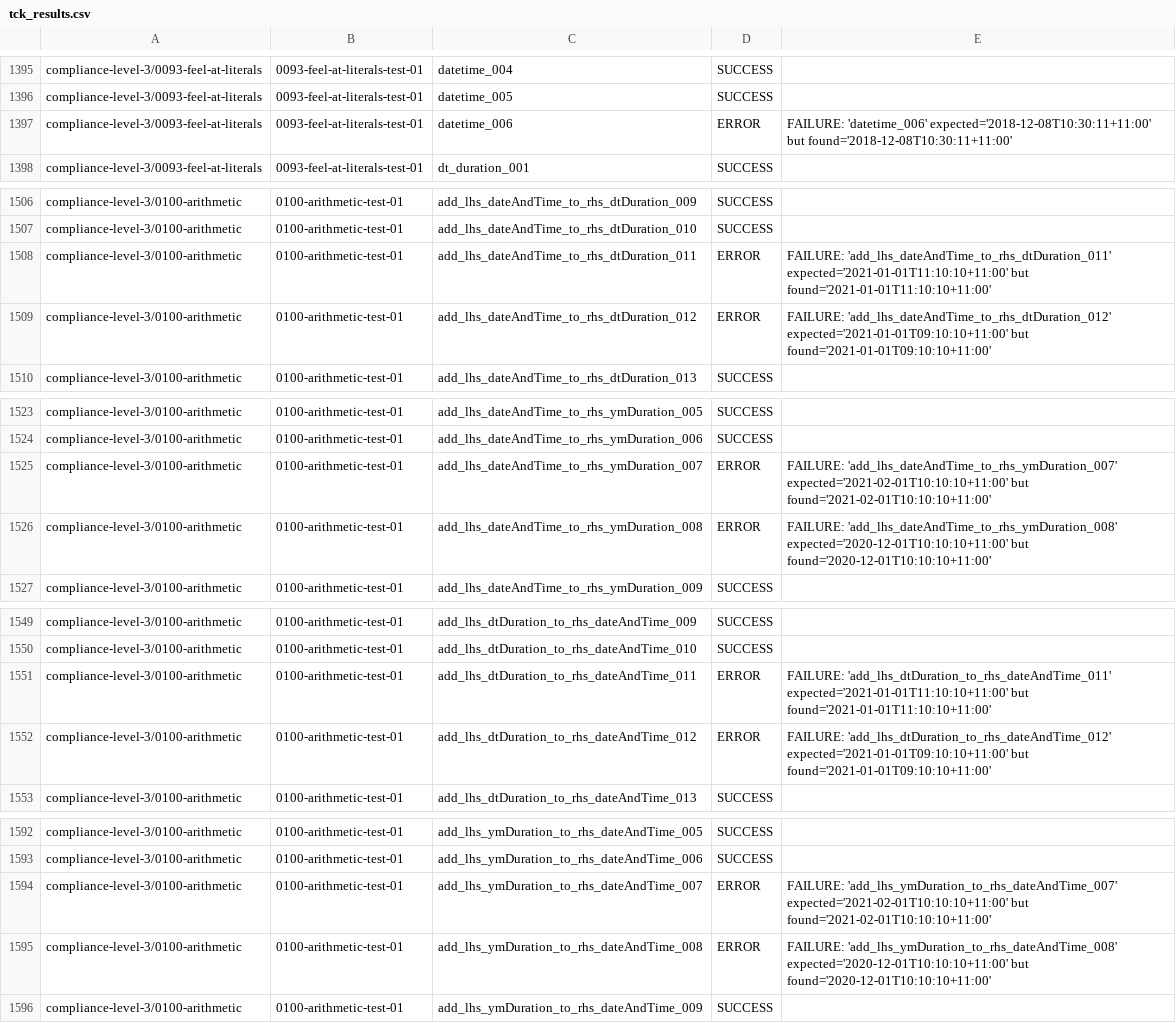
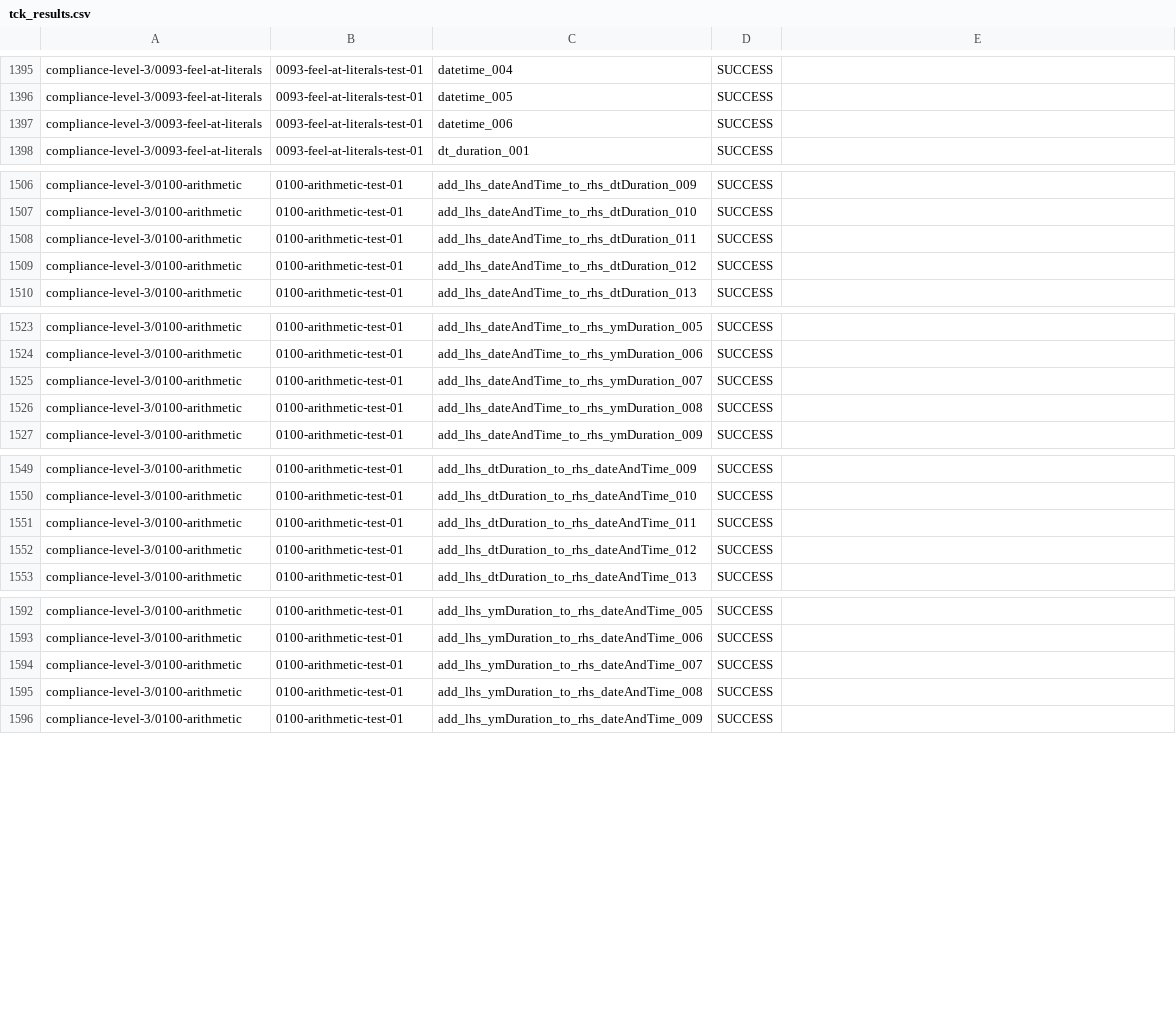
Before and after one commit to dmn-tck/tck, a CSV file: TestResults/IBMBAMOE/9.5.0-ibm-0005/tck_results.csv, drawn as a sheet; only a part is shown, gaps mark what is left out; the diff covers the shown part only.

Commit message:
DateTime fixed

```diff
--- a/TestResults/IBMBAMOE/9.5.0-ibm-0005/tck_results.csv
+++ b/TestResults/IBMBAMOE/9.5.0-ibm-0005/tck_results.csv
@@ -1396,3 +1396,3 @@
 "compliance-level-3/0093-feel-at-literals","0093-feel-at-literals-test-01","datetime_005","SUCCESS",""
-"compliance-level-3/0093-feel-at-literals","0093-feel-at-literals-test-01","datetime_006","ERROR","FAILURE: 'datetime_006' expected='2018-12-08T10:30:11+11:00' but found='2018-12-08T10:30:11+11:00'"
+"compliance-level-3/0093-feel-at-literals","0093-feel-at-literals-test-01","datetime_006","SUCCESS",""
 "compliance-level-3/0093-feel-at-literals","0093-feel-at-literals-test-01","dt_duration_001","SUCCESS",""
@@ -1507,4 +1507,4 @@
 "compliance-level-3/0100-arithmetic","0100-arithmetic-test-01","add_lhs_dateAndTime_to_rhs_dtDuration_010","SUCCESS",""
-"compliance-level-3/0100-arithmetic","0100-arithmetic-test-01","add_lhs_dateAndTime_to_rhs_dtDuration_011","ERROR","FAILURE: 'add_lhs_dateAndTime_to_rhs_dtDuration_011' expected='2021-01-01T11:10:10+11:00' but found='2021-01-01T11:10:10+11:00'"
-"compliance-level-3/0100-arithmetic","0100-arithmetic-test-01","add_lhs_dateAndTime_to_rhs_dtDuration_012","ERROR","FAILURE: 'add_lhs_dateAndTime_to_rhs_dtDuration_012' expected='2021-01-01T09:10:10+11:00' but found='2021-01-01T09:10:10+11:00'"
+"compliance-level-3/0100-arithmetic","0100-arithmetic-test-01","add_lhs_dateAndTime_to_rhs_dtDuration_011","SUCCESS",""
+"compliance-level-3/0100-arithmetic","0100-arithmetic-test-01","add_lhs_dateAndTime_to_rhs_dtDuration_012","SUCCESS",""
 "compliance-level-3/0100-arithmetic","0100-arithmetic-test-01","add_lhs_dateAndTime_to_rhs_dtDuration_013","SUCCESS",""
@@ -1524,4 +1524,4 @@
 "compliance-level-3/0100-arithmetic","0100-arithmetic-test-01","add_lhs_dateAndTime_to_rhs_ymDuration_006","SUCCESS",""
-"compliance-level-3/0100-arithmetic","0100-arithmetic-test-01","add_lhs_dateAndTime_to_rhs_ymDuration_007","ERROR","FAILURE: 'add_lhs_dateAndTime_to_rhs_ymDuration_007' expected='2021-02-01T10:10:10+11:00' but found='2021-02-01T10:10:10+11:00'"
-"compliance-level-3/0100-arithmetic","0100-arithmetic-test-01","add_lhs_dateAndTime_to_rhs_ymDuration_008","ERROR","FAILURE: 'add_lhs_dateAndTime_to_rhs_ymDuration_008' expected='2020-12-01T10:10:10+11:00' but found='2020-12-01T10:10:10+11:00'"
+"compliance-level-3/0100-arithmetic","0100-arithmetic-test-01","add_lhs_dateAndTime_to_rhs_ymDuration_007","SUCCESS",""
+"compliance-level-3/0100-arithmetic","0100-arithmetic-test-01","add_lhs_dateAndTime_to_rhs_ymDuration_008","SUCCESS",""
 "compliance-level-3/0100-arithmetic","0100-arithmetic-test-01","add_lhs_dateAndTime_to_rhs_ymDuration_009","SUCCESS",""
@@ -1550,4 +1550,4 @@
 "compliance-level-3/0100-arithmetic","0100-arithmetic-test-01","add_lhs_dtDuration_to_rhs_dateAndTime_010","SUCCESS",""
-"compliance-level-3/0100-arithmetic","0100-arithmetic-test-01","add_lhs_dtDuration_to_rhs_dateAndTime_011","ERROR","FAILURE: 'add_lhs_dtDuration_to_rhs_dateAndTime_011' expected='2021-01-01T11:10:10+11:00' but found='2021-01-01T11:10:10+11:00'"
-"compliance-level-3/0100-arithmetic","0100-arithmetic-test-01","add_lhs_dtDuration_to_rhs_dateAndTime_012","ERROR","FAILURE: 'add_lhs_dtDuration_to_rhs_dateAndTime_012' expected='2021-01-01T09:10:10+11:00' but found='2021-01-01T09:10:10+11:00'"
+"compliance-level-3/0100-arithmetic","0100-arithmetic-test-01","add_lhs_dtDuration_to_rhs_dateAndTime_011","SUCCESS",""
+"compliance-level-3/0100-arithmetic","0100-arithmetic-test-01","add_lhs_dtDuration_to_rhs_dateAndTime_012","SUCCESS",""
 "compliance-level-3/0100-arithmetic","0100-arithmetic-test-01","add_lhs_dtDuration_to_rhs_dateAndTime_013","SUCCESS",""
@@ -1593,4 +1593,4 @@
 "compliance-level-3/0100-arithmetic","0100-arithmetic-test-01","add_lhs_ymDuration_to_rhs_dateAndTime_006","SUCCESS",""
-"compliance-level-3/0100-arithmetic","0100-arithmetic-test-01","add_lhs_ymDuration_to_rhs_dateAndTime_007","ERROR","FAILURE: 'add_lhs_ymDuration_to_rhs_dateAndTime_007' expected='2021-02-01T10:10:10+11:00' but found='2021-02-01T10:10:10+11:00'"
-"compliance-level-3/0100-arithmetic","0100-arithmetic-test-01","add_lhs_ymDuration_to_rhs_dateAndTime_008","ERROR","FAILURE: 'add_lhs_ymDuration_to_rhs_dateAndTime_008' expected='2020-12-01T10:10:10+11:00' but found='2020-12-01T10:10:10+11:00'"
+"compliance-level-3/0100-arithmetic","0100-arithmetic-test-01","add_lhs_ymDuration_to_rhs_dateAndTime_007","SUCCESS",""
+"compliance-level-3/0100-arithmetic","0100-arithmetic-test-01","add_lhs_ymDuration_to_rhs_dateAndTime_008","SUCCESS",""
 "compliance-level-3/0100-arithmetic","0100-arithmetic-test-01","add_lhs_ymDuration_to_rhs_dateAndTime_009","SUCCESS",""
```
Also changed, not shown: 8 edited cells elsewhere in this file.
